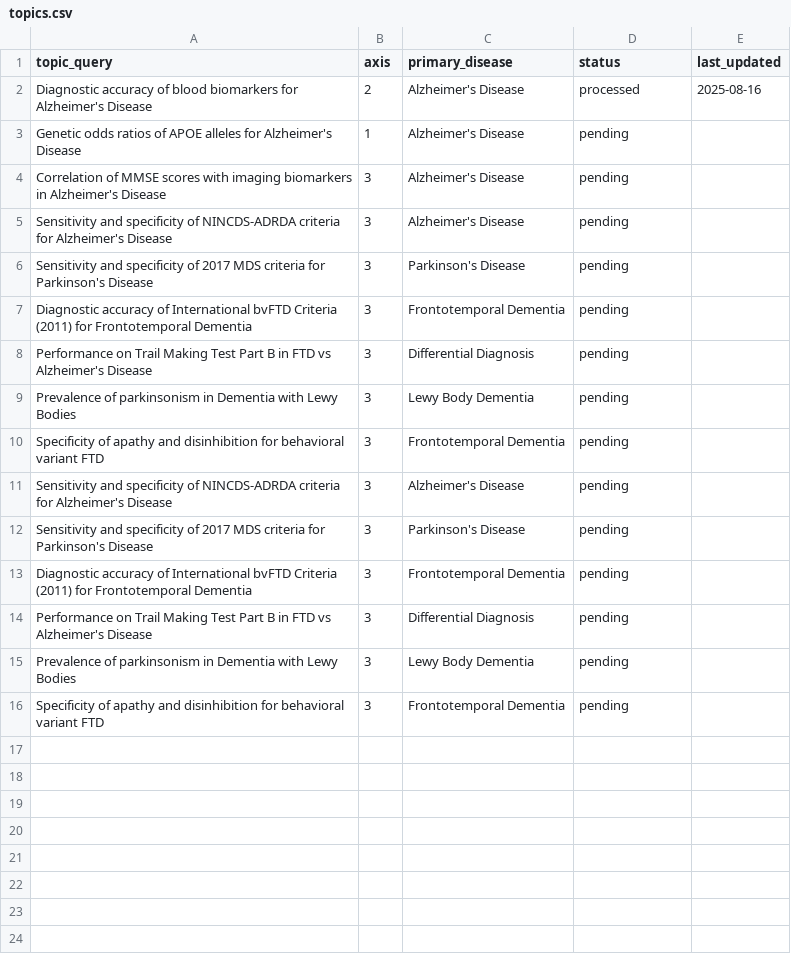
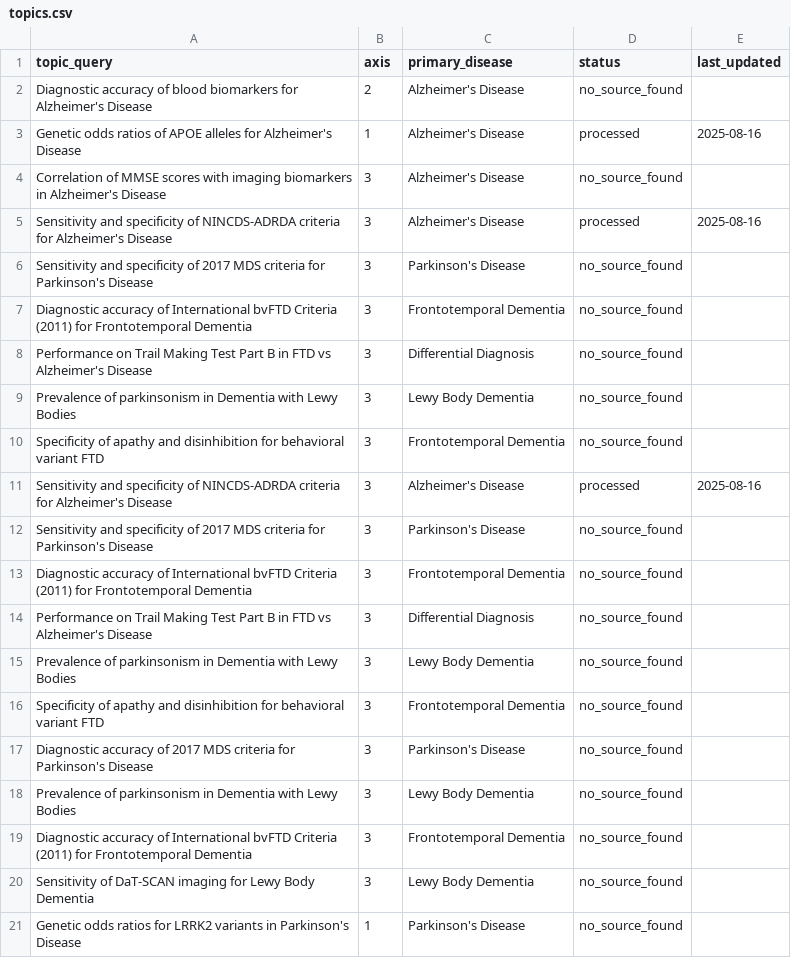
Before and after one commit to Fundacion-de-Neurociencias/neurodiagnoses, a CSV file: data/knowledge_base/topics.csv, drawn as a sheet.

```diff
--- a/data/knowledge_base/topics.csv
+++ b/data/knowledge_base/topics.csv
@@ -1,16 +1,21 @@
 topic_query,axis,primary_disease,status,last_updated
-Diagnostic accuracy of blood biomarkers for Alzheimer's Disease,2,Alzheimer's Disease,processed,2025-08-16
-Genetic odds ratios of APOE alleles for Alzheimer's Disease,1,Alzheimer's Disease,pending,
-Correlation of MMSE scores with imaging biomarkers in Alzheimer's Disease,3,Alzheimer's Disease,pending,
-Sensitivity and specificity of NINCDS-ADRDA criteria for Alzheimer's Disease,3,Alzheimer's Disease,pending,
-Sensitivity and specificity of 2017 MDS criteria for Parkinson's Disease,3,Parkinson's Disease,pending,
-Diagnostic accuracy of International bvFTD Criteria (2011) for Frontotemporal Dementia,3,Frontotemporal Dementia,pending,
-Performance on Trail Making Test Part B in FTD vs Alzheimer's Disease,3,Differential Diagnosis,pending,
-Prevalence of parkinsonism in Dementia with Lewy Bodies,3,Lewy Body Dementia,pending,
-Specificity of apathy and disinhibition for behavioral variant FTD,3,Frontotemporal Dementia,pending,
-Sensitivity and specificity of NINCDS-ADRDA criteria for Alzheimer's Disease,3,Alzheimer's Disease,pending,
-Sensitivity and specificity of 2017 MDS criteria for Parkinson's Disease,3,Parkinson's Disease,pending,
-Diagnostic accuracy of International bvFTD Criteria (2011) for Frontotemporal Dementia,3,Frontotemporal Dementia,pending,
-Performance on Trail Making Test Part B in FTD vs Alzheimer's Disease,3,Differential Diagnosis,pending,
-Prevalence of parkinsonism in Dementia with Lewy Bodies,3,Lewy Body Dementia,pending,
-Specificity of apathy and disinhibition for behavioral variant FTD,3,Frontotemporal Dementia,pending,
+Diagnostic accuracy of blood biomarkers for Alzheimer's Disease,2,Alzheimer's Disease,no_source_found,
+Genetic odds ratios of APOE alleles for Alzheimer's Disease,1,Alzheimer's Disease,processed,2025-08-16
+Correlation of MMSE scores with imaging biomarkers in Alzheimer's Disease,3,Alzheimer's Disease,no_source_found,
+Sensitivity and specificity of NINCDS-ADRDA criteria for Alzheimer's Disease,3,Alzheimer's Disease,processed,2025-08-16
+Sensitivity and specificity of 2017 MDS criteria for Parkinson's Disease,3,Parkinson's Disease,no_source_found,
+Diagnostic accuracy of International bvFTD Criteria (2011) for Frontotemporal Dementia,3,Frontotemporal Dementia,no_source_found,
+Performance on Trail Making Test Part B in FTD vs Alzheimer's Disease,3,Differential Diagnosis,no_source_found,
+Prevalence of parkinsonism in Dementia with Lewy Bodies,3,Lewy Body Dementia,no_source_found,
+Specificity of apathy and disinhibition for behavioral variant FTD,3,Frontotemporal Dementia,no_source_found,
+Sensitivity and specificity of NINCDS-ADRDA criteria for Alzheimer's Disease,3,Alzheimer's Disease,processed,2025-08-16
+Sensitivity and specificity of 2017 MDS criteria for Parkinson's Disease,3,Parkinson's Disease,no_source_found,
+Diagnostic accuracy of International bvFTD Criteria (2011) for Frontotemporal Dementia,3,Frontotemporal Dementia,no_source_found,
+Performance on Trail Making Test Part B in FTD vs Alzheimer's Disease,3,Differential Diagnosis,no_source_found,
+Prevalence of parkinsonism in Dementia with Lewy Bodies,3,Lewy Body Dementia,no_source_found,
+Specificity of apathy and disinhibition for behavioral variant FTD,3,Frontotemporal Dementia,no_source_found,
+Diagnostic accuracy of 2017 MDS criteria for Parkinson's Disease,3,Parkinson's Disease,no_source_found,
+Prevalence of parkinsonism in Dementia with Lewy Bodies,3,Lewy Body Dementia,no_source_found,
+Diagnostic accuracy of International bvFTD Criteria (2011) for Frontotemporal Dementia,3,Frontotemporal Dementia,no_source_found,
+Sensitivity of DaT-SCAN imaging for Lewy Body Dementia,3,Lewy Body Dementia,no_source_found,
+Genetic odds ratios for LRRK2 variants in Parkinson's Disease,1,Parkinson's Disease,no_source_found,
```
Also changed, not shown: data/knowledge_base/axis1_likelihoods.csv, 34 other files.
